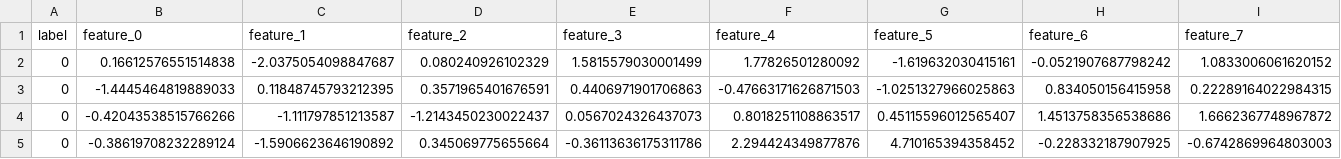
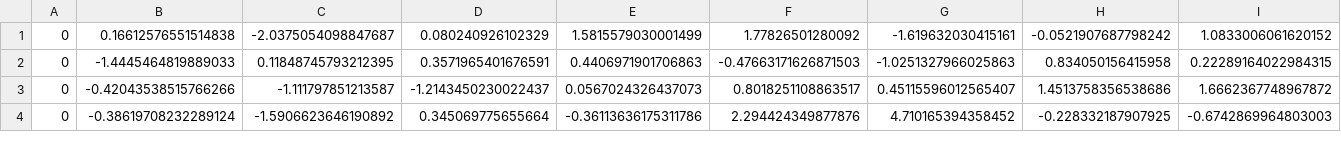
Before and after one commit to Nimish-Bhatia/Machine-Unlearning-in-GBDT, a CSV file: data/vehicle_image_72.test.csv, drawn as a sheet; only a part is shown; rows hold the shown columns only; the diff names each change by its address in the sheet, - before the commit and + after, or states it on an @@ line.

```diff
--- a/data/vehicle_image_72.test.csv
+++ b/data/vehicle_image_72.test.csv
-row 1: label | feature_0 | feature_1 | feature_2 | feature_3 | feature_4 | feature_5 | feature_6 | feature_7
```
Also changed, not shown: data/coffee_bean_images_80.test.csv, data/dog_image_85.test.csv, 13 other files.
